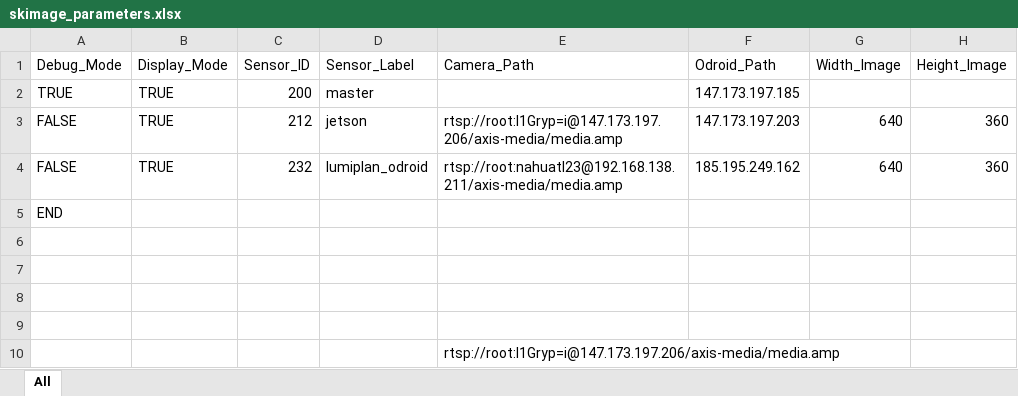
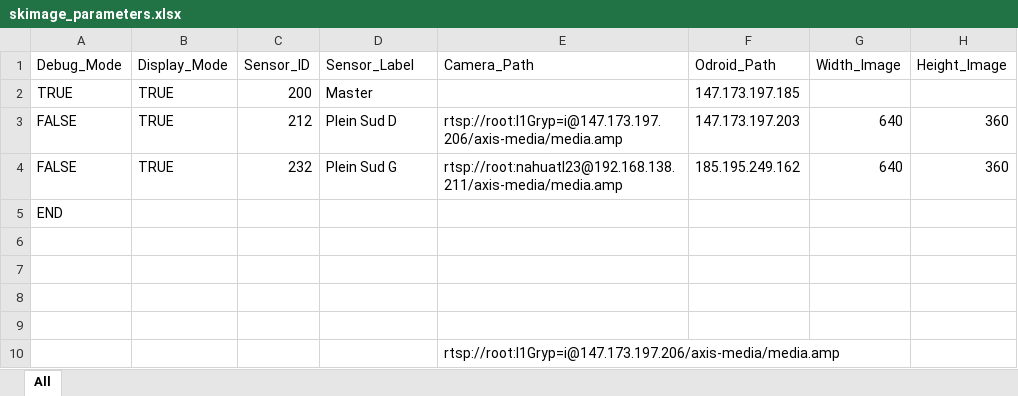
Before and after one commit to A2PhotonicSensors/skimage_edge_production, an Excel workbook: data/skimage_parameters.xlsx, sheet All, drawn as a sheet; only a part is shown; values as stored, in another font and other column widths than the file's, no borders; the diff names each change by its address in the sheet, - before the commit and + after, or states it on an @@ line.

```diff
--- a/data/skimage_parameters.xlsx (sheet All)
+++ b/data/skimage_parameters.xlsx (sheet All)
-D2 (Sensor_Label): master
+D2 (Sensor_Label): Master
-D3 (Sensor_Label): jetson
+D3 (Sensor_Label): Plein Sud D
-D4 (Sensor_Label): lumiplan_odroid
+D4 (Sensor_Label): Plein Sud G
```
Also changed, not shown: 1 other file.
